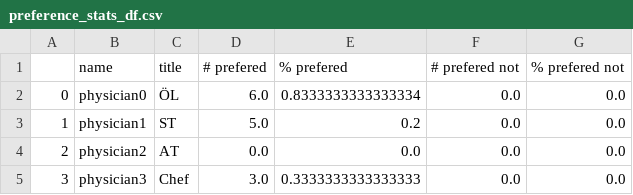
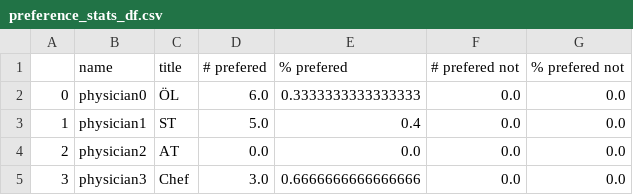
Before and after one commit to larssonnathalie/QMaxH-Cap, a CSV file: data/results/preference_stats_df.csv, drawn as a sheet.

```diff
--- a/data/results/preference_stats_df.csv
+++ b/data/results/preference_stats_df.csv
@@ -1,5 +1,5 @@
 ,name,title,# prefered,% prefered,# prefered not,% prefered not
-0,physician0,ÖL,6.0,0.8333333333333334,0.0,0.0
-1,physician1,ST,5.0,0.2,0.0,0.0
+0,physician0,ÖL,6.0,0.3333333333333333,0.0,0.0
+1,physician1,ST,5.0,0.4,0.0,0.0
 2,physician2,AT,0.0,0.0,0.0,0.0
-3,physician3,Chef,3.0,0.3333333333333333,0.0,0.0
+3,physician3,Chef,3.0,0.6666666666666666,0.0,0.0
```
Also changed, not shown: data/intermediate/physician_data.csv, 10 other files.
